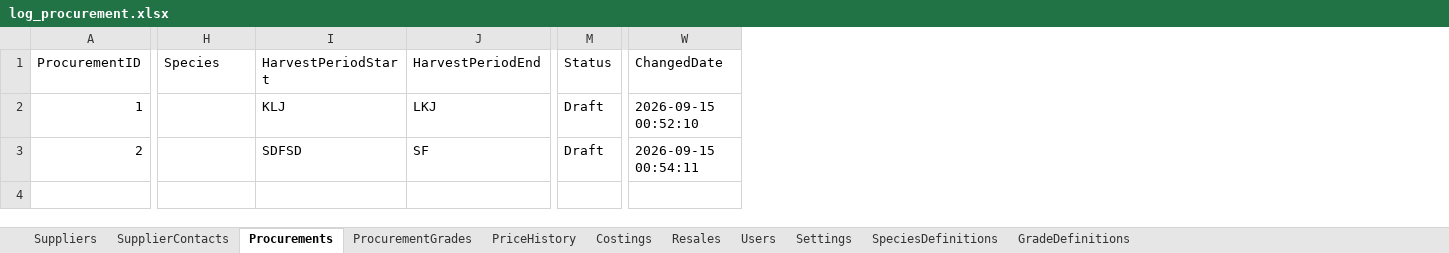
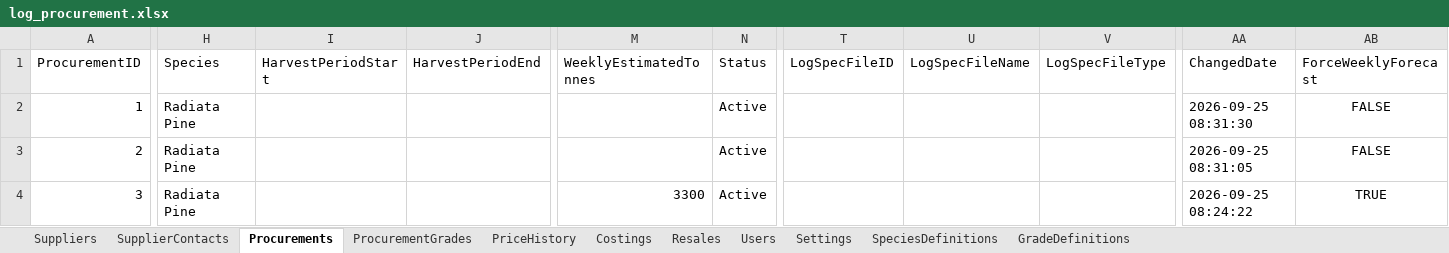
Before and after one commit to vincentchan28-hub/LogPro, an Excel workbook: log_procurement.xlsx, sheet Procurements, drawn as a sheet; only a part is shown, gaps mark what is left out; values as stored, in another font and other column widths than the file's, no borders; addresses are those after the commit; rows hold the shown columns only; the diff covers the shown part only; the diff names each change by its address in the sheet, - before the commit and + after, or states it on an @@ line.

Commit message:
product typ (green and burnt) status improvement

```diff
--- a/log_procurement.xlsx (sheet Procurements)
+++ b/log_procurement.xlsx (sheet Procurements)
+column M (WeeklyEstimatedTonnes), empty
+column T (LogSpecFileID), empty
+column U (LogSpecFileName), empty
+column V (LogSpecFileType), empty
+column AB (ForceWeeklyForecast), rows 2-3: FALSE | FALSE
-H2:H3 (Species): (empty)
+H2:H3 (Species): Radiata Pine
-I2 (HarvestPeriodStart): KLJ
+I2 (HarvestPeriodStart): (empty)
-J2 (HarvestPeriodEnd): LKJ
+J2 (HarvestPeriodEnd): (empty)
-N2:N3 (Status): Draft
+N2:N3 (Status): Active
-AA2 (ChangedDate): 2026-09-15 00:52:10
+AA2 (ChangedDate): 2026-09-25 08:31:30
-I3 (HarvestPeriodStart): SDFSD
+I3 (HarvestPeriodStart): (empty)
-J3 (HarvestPeriodEnd): SF
+J3 (HarvestPeriodEnd): (empty)
-AA3 (ChangedDate): 2026-09-15 00:54:11
+AA3 (ChangedDate): 2026-09-25 08:31:05
+row 4: 3 | Radiata Pine |  |  | 3300 | Active |  |  |  | 2026-09-25 08:24:22 | TRUE
```
Also changed, not shown: cell formats elsewhere in this sheet, sheet ProcurementGrades, log_procurement.backup.xlsx, 10 other files.
